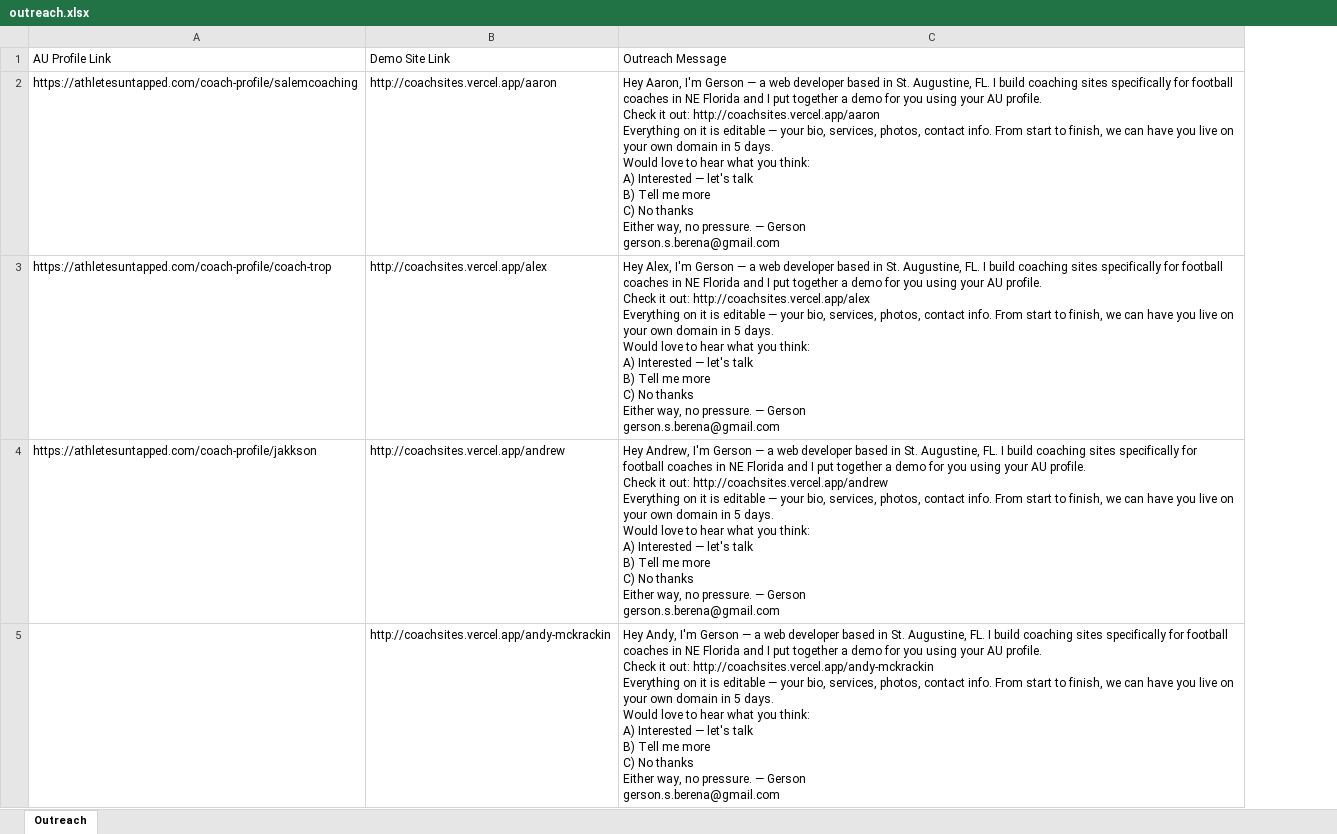
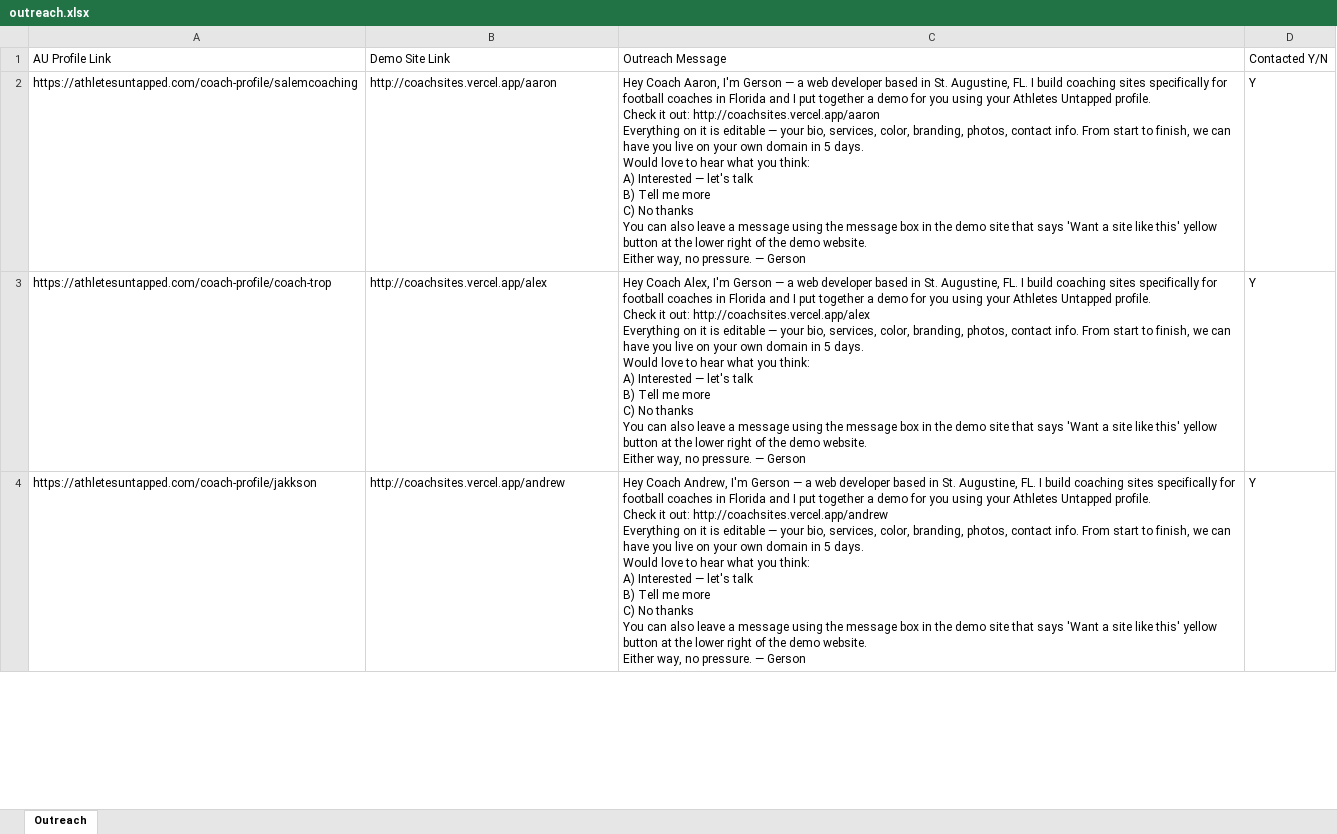
Before and after one commit to gersonsberena/NicheSiteFactory, an Excel workbook: prospects/outreach.xlsx, sheet Outreach, drawn as a sheet; only a part is shown; values as stored, in another font and other column widths than the file's, no cell formats; removed rows and columns are numbered as before the commit, all else as after; ↵ is a line break in a cell; the diff covers the shown part only; the diff names each change by its address in the sheet, - before the commit and + after, or states it on an @@ line.

```diff
--- a/prospects/outreach.xlsx (sheet Outreach)
+++ b/prospects/outreach.xlsx (sheet Outreach)
-column C, rows 1-4: Outreach Message | Hey Aaron, I'm Gerson — a web developer based in St. Augustine, FL. I build coaching sites specifically for football coaches in NE Florida and I put together a demo for you using your AU profile. ↵ Check it out: http://coachsites.vercel.app/aaron ↵ Everything on it is editable — your bio, services, photos, contact info. From start to finish, we can have you live on your own domain in 5 days. ↵ Would love to hear what you think: ↵ A) Interested — let's talk ↵ B) Tell me more ↵ C) No thanks ↵ Either way, no pressure. — Gerson ↵ gerson.s.berena@gmail.com | Hey Alex, I'm Gerson — a web developer based in St. Augustine, FL. I build coaching sites specifically for football coaches in NE Florida and I put together a demo for you using your AU profile. ↵ Check it out: http://coachsites.vercel.app/alex ↵ Everything on it is editable — your bio, services, photos, contact info. From start to finish, we can have you live on your own domain in 5 days. ↵ Would love to hear what you think: ↵ A) Interested — let's talk ↵ B) Tell me more ↵ C) No thanks ↵ Either way, no pressure. — Gerson ↵ gerson.s.berena@gmail.com | Hey Andrew, I'm Gerson — a web developer based in St. Augustine, FL. I build coaching sites specifically for football coaches in NE Florida and I put together a demo for you using your AU profile. ↵ Check it out: http://coachsites.vercel.app/andrew ↵ Everything on it is editable — your bio, services, photos, contact info. From start to finish, we can have you live on your own domain in 5 days. ↵ Would love to hear what you think: ↵ A) Interested — let's talk ↵ B) Tell me more ↵ C) No thanks ↵ Either way, no pressure. — Gerson ↵ gerson.s.berena@gmail.com
+column C, rows 1-4: Outreach Message | Hey Coach Aaron, I'm Gerson — a web developer based in St. Augustine, FL. I build coaching sites specifically for football coaches in Florida and I put together a demo for you using your Athletes Untapped profile. ↵ Check it out: http://coachsites.vercel.app/aaron ↵ Everything on it is editable — your bio, services, color, branding, photos, contact info. From start to finish, we can have you live on your own domain in 5 days. ↵ Would love to hear what you think: ↵ A) Interested — let's talk ↵ B) Tell me more ↵ C) No thanks ↵ You can also leave a message using the message box in the demo site that says 'Want a site like this' yellow button at the lower right of the demo website. ↵ Either way, no pressure. — Gerson | Hey Coach Alex, I'm Gerson — a web developer based in St. Augustine, FL. I build coaching sites specifically for football coaches in Florida and I put together a demo for you using your Athletes Untapped profile. ↵ Check it out: http://coachsites.vercel.app/alex ↵ Everything on it is editable — your bio, services, color, branding, photos, contact info. From start to finish, we can have you live on your own domain in 5 days. ↵ Would love to hear what you think: ↵ A) Interested — let's talk ↵ B) Tell me more ↵ C) No thanks ↵ You can also leave a message using the message box in the demo site that says 'Want a site like this' yellow button at the lower right of the demo website. ↵ Either way, no pressure. — Gerson | Hey Coach Andrew, I'm Gerson — a web developer based in St. Augustine, FL. I build coaching sites specifically for football coaches in Florida and I put together a demo for you using your Athletes Untapped profile. ↵ Check it out: http://coachsites.vercel.app/andrew ↵ Everything on it is editable — your bio, services, color, branding, photos, contact info. From start to finish, we can have you live on your own domain in 5 days. ↵ Would love to hear what you think: ↵ A) Interested — let's talk ↵ B) Tell me more ↵ C) No thanks ↵ You can also leave a message using the message box in the demo site that says 'Want a site like this' yellow button at the lower right of the demo website. ↵ Either way, no pressure. — Gerson
+column D, rows 1-4: Contacted Y/N | Y | Y | Y
-row 5:  | http://coachsites.vercel.app/andy-mckrackin | Hey Andy, I'm Gerson — a web developer based in St. Augustine, FL. I build coaching sites specifically for football coaches in NE Florida and I put together a demo for you using your AU profile. ↵ Check it out: http://coachsites.vercel.app/andy-mckrackin ↵ Everything on it is editable — your bio, services, photos, contact info. From start to finish, we can have you live on your own domain in 5 days. ↵ Would love to hear what you think: ↵ A) Interested — let's talk ↵ B) Tell me more ↵ C) No thanks ↵ Either way, no pressure. — Gerson ↵ gerson.s.berena@gmail.com
```
Also changed, not shown: 19 removed rows elsewhere in this sheet, cell formats, hidden cells, 21 other files.
